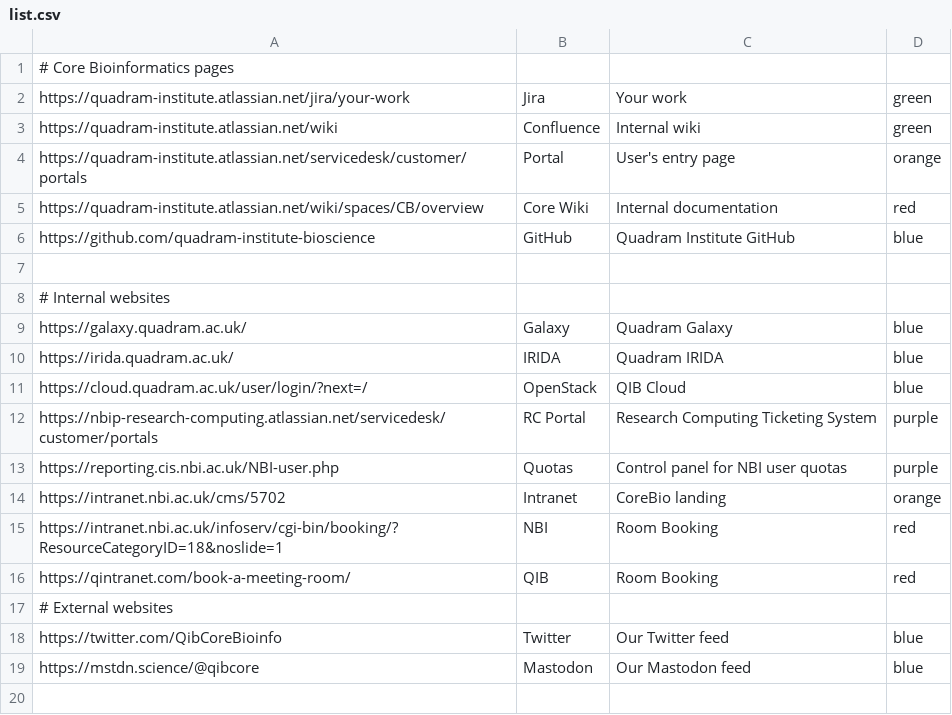
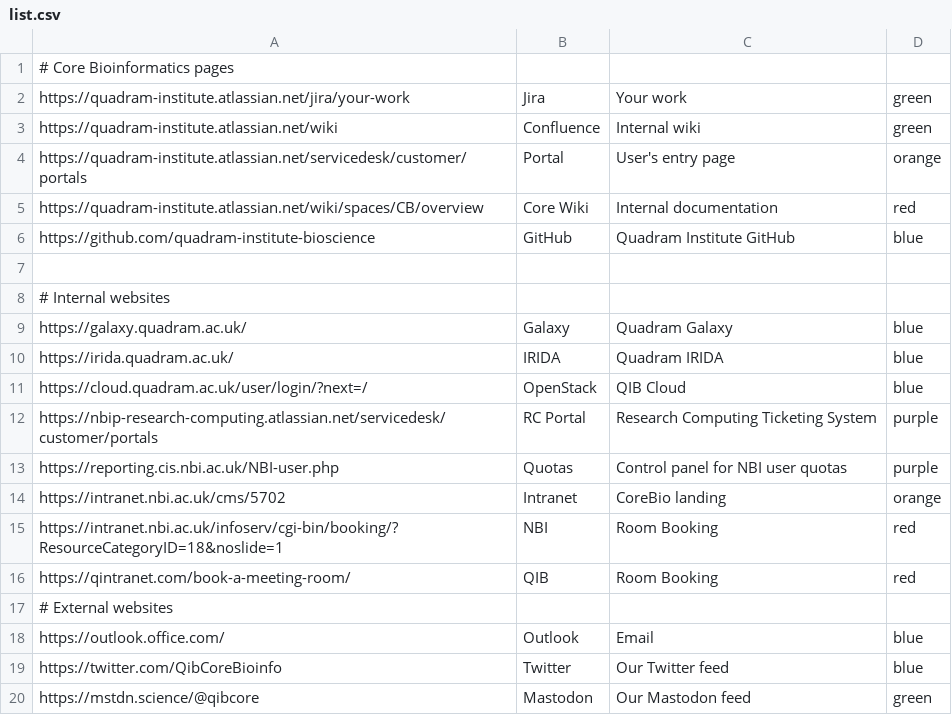
Before and after one commit to quadram-institute-bioscience/quadram-institute-bioscience.github.io, a CSV file: links/list.csv, drawn as a sheet.

Commit message:
update-links

```diff
--- a/links/list.csv
+++ b/links/list.csv
@@ -17,3 +17,4 @@ https://qintranet.com/book-a-meeting-room/,QIB,Room Booking,red
 # External websites
+https://outlook.office.com/,Outlook,Email,blue
 https://twitter.com/QibCoreBioinfo,Twitter,Our Twitter feed,blue
-https://mstdn.science/@qibcore,Mastodon,Our Mastodon feed,blue
+https://mstdn.science/@qibcore,Mastodon,Our Mastodon feed,green
```
Also changed, not shown: 2 other files.
